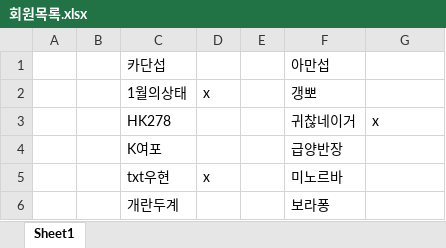
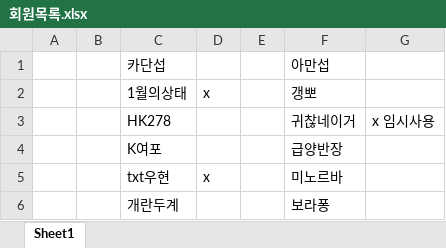
Before and after one commit to hgh0328/Scheduler, an Excel workbook: 회원목록.xlsx, sheet Sheet1, drawn as a sheet; only a part is shown; values as stored, in another font and other column widths than the file's, no borders; the diff names each change by its address in the sheet, - before the commit and + after, or states it on an @@ line.

```diff
--- a/회원목록.xlsx (sheet Sheet1)
+++ b/회원목록.xlsx (sheet Sheet1)
-G3: x
+G3: x 임시사용
```
Also changed, not shown: 7 other files.
